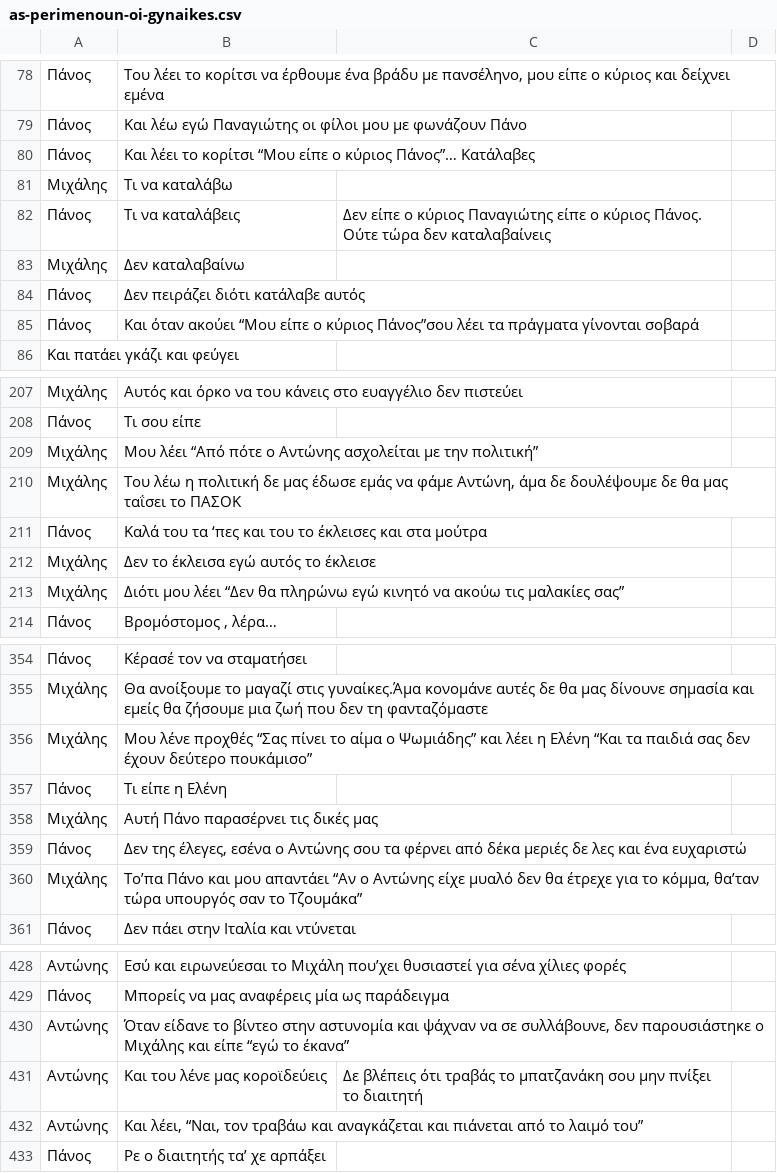
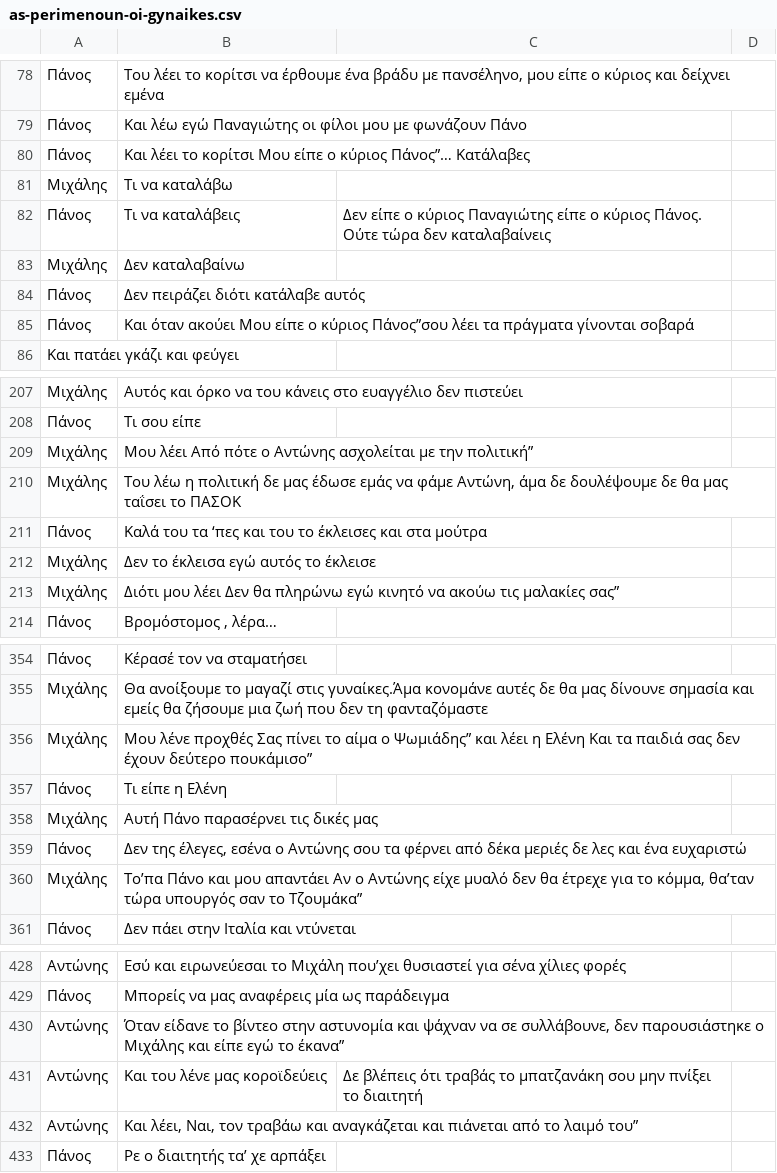
Before and after one commit to p-charis/As-Perimenoun-Oi-Gynaikes, a CSV file: as-perimenoun-oi-gynaikes.csv, drawn as a sheet; only a part is shown, gaps mark what is left out; the diff covers the shown part only.

```diff
--- a/as-perimenoun-oi-gynaikes.csv
+++ b/as-perimenoun-oi-gynaikes.csv
@@ -79,3 +79,3 @@
 Πάνος; Και λέω εγώ Παναγιώτης οι φίλοι μου με φωνάζουν Πάνο
-Πάνος; Και λέει το κορίτσι “Μου είπε ο κύριος Πάνος”… Κατάλαβες;
+Πάνος; Και λέει το κορίτσι Μου είπε ο κύριος Πάνος”… Κατάλαβες;
 Μιχάλης; Τι να καταλάβω;
@@ -84,3 +84,3 @@
 Πάνος; Δεν πειράζει διότι κατάλαβε αυτός
-Πάνος; Και όταν ακούει “Μου είπε ο κύριος Πάνος”σου λέει τα πράγματα γίνονται σοβαρά
+Πάνος; Και όταν ακούει Μου είπε ο κύριος Πάνος”σου λέει τα πράγματα γίνονται σοβαρά
 Και πατάει γκάζι και φεύγει
@@ -208,3 +208,3 @@
 Πάνος;  Τι σου είπε;
-Μιχάλης;  Μου λέει “Από πότε ο Αντώνης ασχολείται με την πολιτική”;
+Μιχάλης;  Μου λέει Από πότε ο Αντώνης ασχολείται με την πολιτική”;
 Μιχάλης;  Του λέω η πολιτική δε μας έδωσε εμάς να φάμε Αντώνη, άμα δε δουλέψουμε δε θα μας ταΐσει το ΠΑΣΟΚ
@@ -212,3 +212,3 @@
 Μιχάλης;  Δεν το έκλεισα εγώ αυτός το έκλεισε
-Μιχάλης;  Διότι μου λέει “Δεν θα πληρώνω εγώ κινητό να ακούω τις μαλακίες σας”
+Μιχάλης;  Διότι μου λέει Δεν θα πληρώνω εγώ κινητό να ακούω τις μαλακίες σας”
 Πάνος;  Βρομόστομος , λέρα…
@@ -355,3 +355,3 @@
 Μιχάλης;  Θα ανοίξουμε το μαγαζί στις γυναίκες.Άμα κονομάνε αυτές δε θα μας δίνουνε σημασία και εμείς θα ζήσουμε μια ζωή που δεν τη φανταζόμαστε
-Μιχάλης;  Μου λένε προχθές “Σας πίνει το αίμα ο Ψωμιάδης” και λέει η Ελένη “Και τα παιδιά σας δεν έχουν δεύτερο πουκάμισο”
+Μιχάλης;  Μου λένε προχθές Σας πίνει το αίμα ο Ψωμιάδης” και λέει η Ελένη Και τα παιδιά σας δεν έχουν δεύτερο πουκάμισο”
 Πάνος;  Τι είπε η Ελένη;
@@ -359,3 +359,3 @@
 Πάνος;  Δεν της έλεγες, εσένα ο Αντώνης σου τα φέρνει από δέκα μεριές δε λες και ένα ευχαριστώ
-Μιχάλης;  Το’πα Πάνο και μου απαντάει “Αν ο Αντώνης είχε μυαλό δεν θα έτρεχε για το κόμμα, θα’ταν τώρα υπουργός σαν το Τζουμάκα”
+Μιχάλης;  Το’πα Πάνο και μου απαντάει Αν ο Αντώνης είχε μυαλό δεν θα έτρεχε για το κόμμα, θα’ταν τώρα υπουργός σαν το Τζουμάκα”
 Πάνος;  Δεν πάει στην Ιταλία και ντύνεται;
@@ -429,5 +429,5 @@
 Πάνος;  Μπορείς να μας αναφέρεις μία ως παράδειγμα;
-Αντώνης;  Όταν είδανε το βίντεο στην αστυνομία και ψάχναν να σε συλλάβουνε, δεν παρουσιάστηκε ο Μιχάλης και είπε “εγώ το έκανα”;
+Αντώνης;  Όταν είδανε το βίντεο στην αστυνομία και ψάχναν να σε συλλάβουνε, δεν παρουσιάστηκε ο Μιχάλης και είπε εγώ το έκανα”;
 Αντώνης;  Και του λένε μας κοροϊδεύεις; Δε βλέπεις ότι τραβάς το μπατζανάκη σου μην πνίξει το διαιτητή;
-Αντώνης;  Και λέει, “Ναι, τον τραβάω και αναγκάζεται και πιάνεται από το λαιμό του”
+Αντώνης;  Και λέει, Ναι, τον τραβάω και αναγκάζεται και πιάνεται από το λαιμό του”
 Πάνος;  Ρε ο διαιτητής τα’ χε αρπάξει;
```
Also changed, not shown: 53 edited cells elsewhere in this file.
